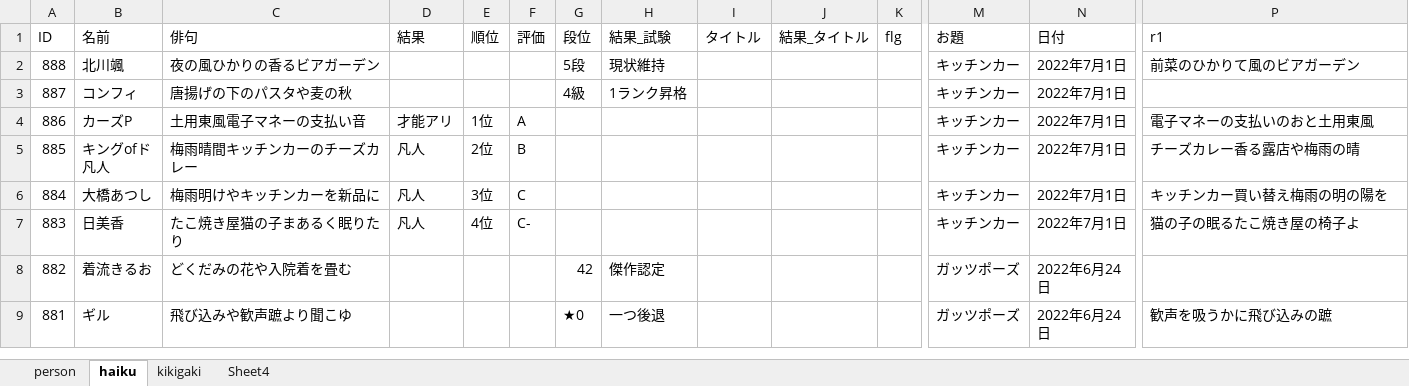
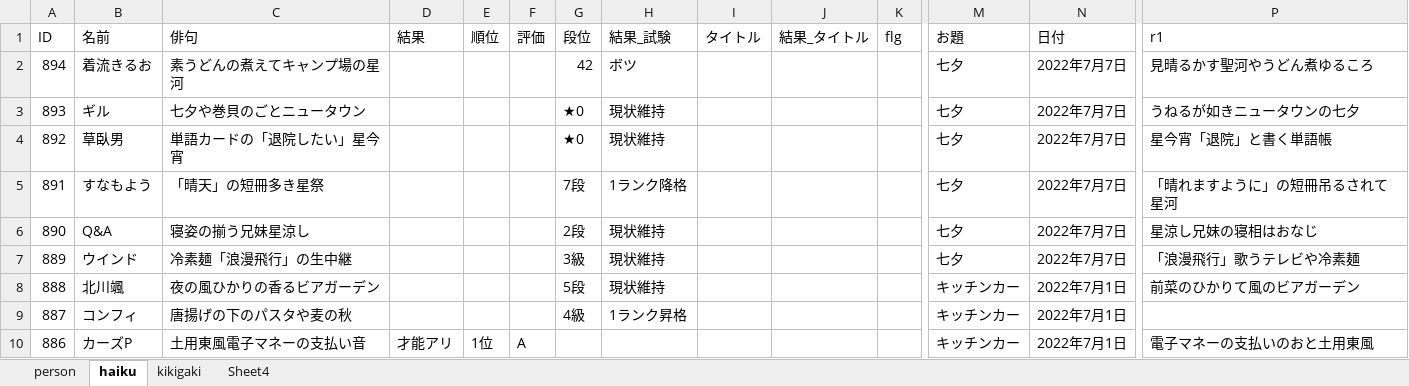
Before and after one commit to ghilgithub/prbt_rengo, an Excel workbook: JsonMaker.xlsm, sheet haiku, drawn as a sheet; only a part is shown, gaps mark what is left out; the shorter side is filled out with more unchanged rows; values as stored, in another font and other column widths than the file's, no borders; charts and pictures not drawn; rows hold the shown columns only; the diff names each change by its address in the sheet, - before the commit and + after, or states it on an @@ line.

```diff
--- a/JsonMaker.xlsm (sheet haiku)
+++ b/JsonMaker.xlsm (sheet haiku)
+row 2: 894 | 着流きるお | 素うどんの煮えてキャンプ場の星河 |  |  |  | 42 | ボツ |  |  |  | 七夕 | 2022年7月7日 | 見晴るかす聖河やうどん煮ゆるころ
+row 3: 893 | ギル | 七夕や巻貝のごとニュータウン |  |  |  | ★0 | 現状維持 |  |  |  | 七夕 | 2022年7月7日 | うねるが如きニュータウンの七夕
+row 4: 892 | 草臥男 | 単語カードの「退院したい」星今宵 |  |  |  | ★0 | 現状維持 |  |  |  | 七夕 | 2022年7月7日 | 星今宵「退院」と書く単語帳
+row 5: 891 | すなもよう | 「晴天」の短冊多き星祭 |  |  |  | 7段 | 1ランク降格 |  |  |  | 七夕 | 2022年7月7日 | 「晴れますように」の短冊吊るされて星河
+row 6: 890 | Q&A | 寝姿の揃う兄妹星涼し |  |  |  | 2段 | 現状維持 |  |  |  | 七夕 | 2022年7月7日 | 星涼し兄妹の寝相はおなじ
+row 7: 889 | ウインド | 冷素麺「浪漫飛行」の生中継 |  |  |  | 3級 | 現状維持 |  |  |  | 七夕 | 2022年7月7日 | 「浪漫飛行」歌うテレビや冷素麺
```
Also changed, not shown: sheet person, charts or pictures, 4 other files.
